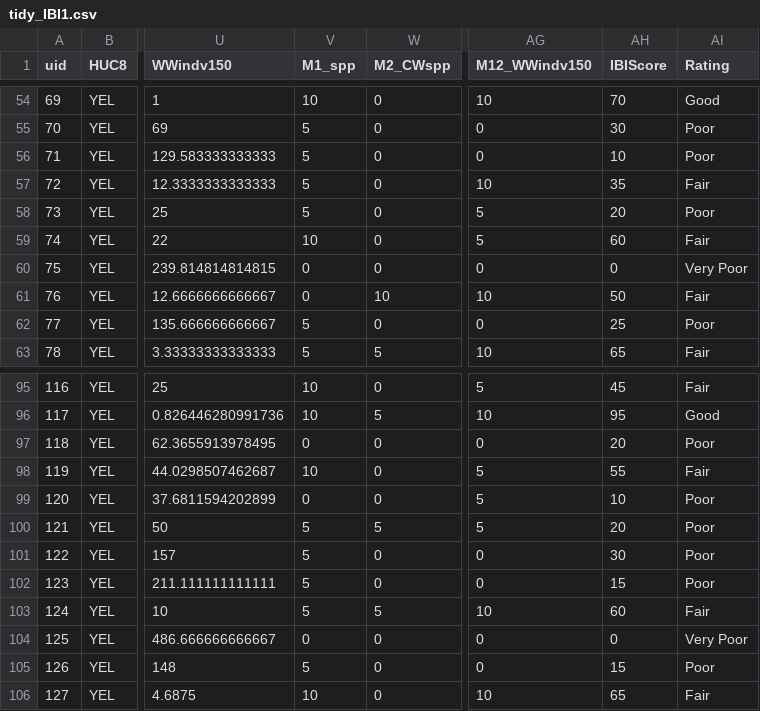
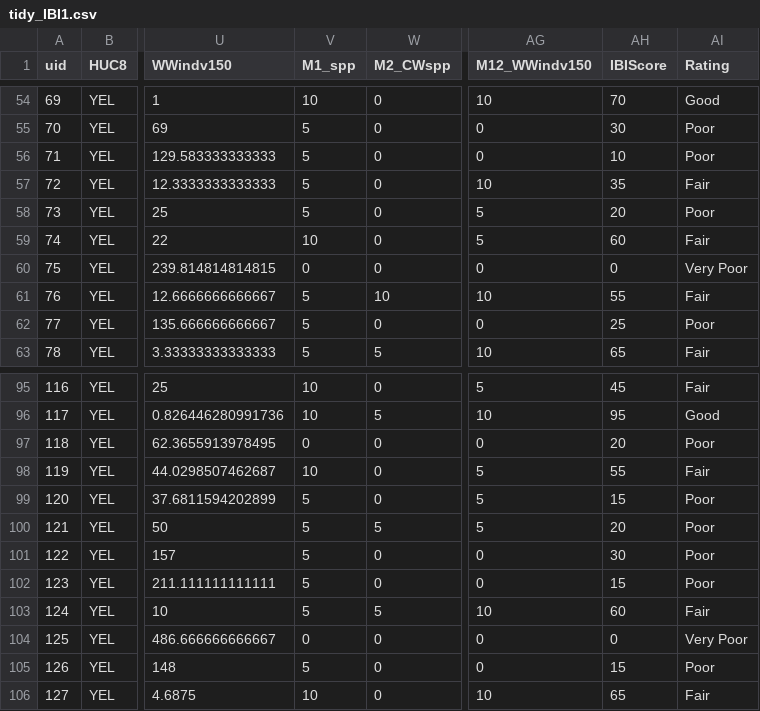
Before and after one commit to EEOB590A-Fall-2019/BKelly_Fishes, a CSV file: Data/Thesis/Tidy/tidy_IBI1.csv, drawn as a sheet; only a part is shown, gaps mark what is left out; the diff covers the shown part only; the diff names each change by its address in the sheet, - before the commit and + after, or states it on an @@ line.

```diff
--- a/Data/Thesis/Tidy/tidy_IBI1.csv
+++ b/Data/Thesis/Tidy/tidy_IBI1.csv
-V61 (M1_spp): 0
+V61 (M1_spp): 5
-AH61 (IBIScore): 50
+AH61 (IBIScore): 55
-V99 (M1_spp): 0
+V99 (M1_spp): 5
-AH99 (IBIScore): 10
+AH99 (IBIScore): 15
```
Also changed, not shown: 17 edited cells elsewhere in this file, 7 other files.
